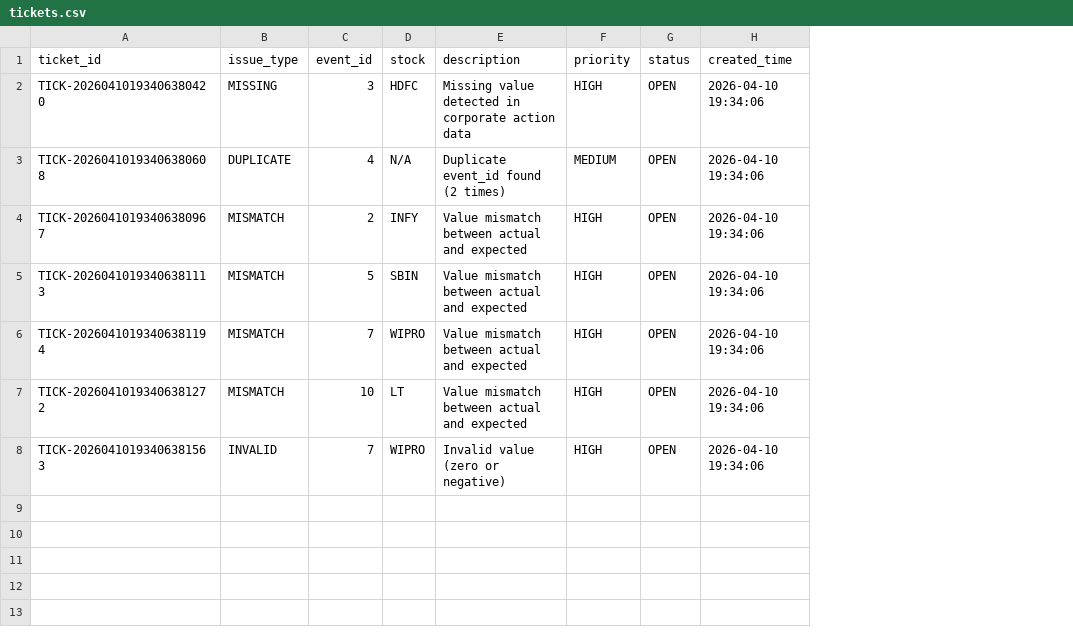
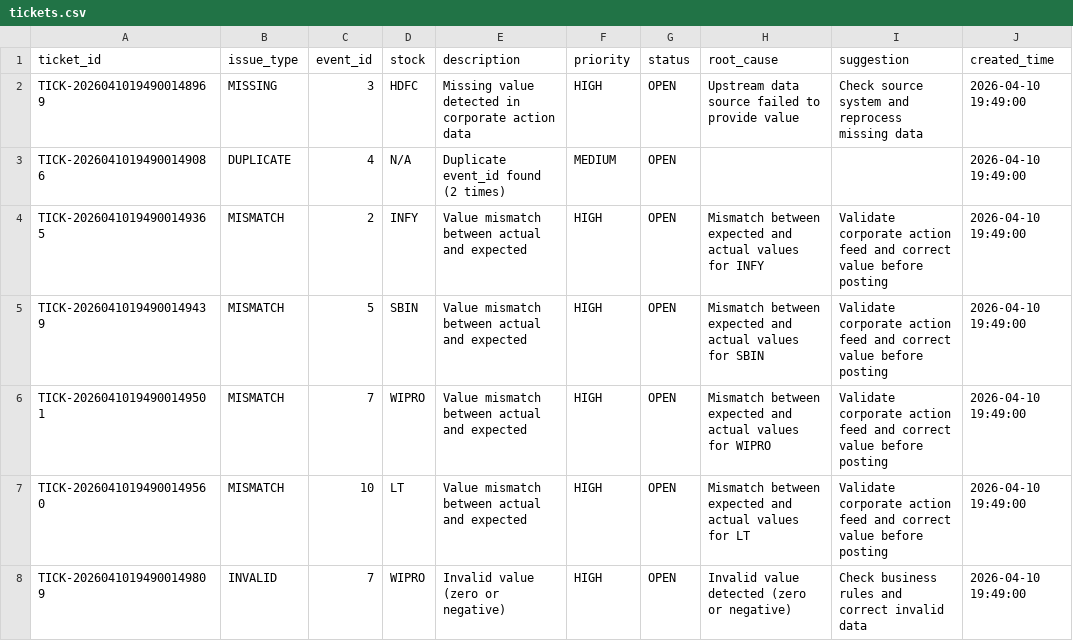
Before and after one commit to Solomon-Alexander-HCL/genai-ops-automation, a CSV file: output/tickets.csv, drawn as a sheet; addresses are those after the commit; the diff names each change by its address in the sheet, - before the commit and + after, or states it on an @@ line.

Commit message:
Added AI layer for smart ticketing

```diff
--- a/output/tickets.csv
+++ b/output/tickets.csv
+column H (root_cause), rows 2-8: Upstream data source failed to provide value |  | Mismatch between expected and actual values for INFY | Mismatch between expected and actual values for SBIN | Mismatch between expected and actual values for WIPRO | Mismatch between expected and actual values for LT | Invalid value detected (zero or negative)
+column I (suggestion), rows 2-8: Check source system and reprocess missing data |  | Validate corporate action feed and correct value before posting | Validate corporate action feed and correct value before posting | Validate corporate action feed and correct value before posting | Validate corporate action feed and correct value before posting | Check business rules and correct invalid data
-A2 (ticket_id): TICK-20260410193406380420
+A2 (ticket_id): TICK-20260410194900148969
-J2:J8 (created_time): 2026-04-10 19:34:06
+J2:J8 (created_time): 2026-04-10 19:49:00
-A3 (ticket_id): TICK-20260410193406380608
+A3 (ticket_id): TICK-20260410194900149086
-A4 (ticket_id): TICK-20260410193406380967
+A4 (ticket_id): TICK-20260410194900149365
-A5 (ticket_id): TICK-20260410193406381113
+A5 (ticket_id): TICK-20260410194900149439
-A6 (ticket_id): TICK-20260410193406381194
+A6 (ticket_id): TICK-20260410194900149501
-A7 (ticket_id): TICK-20260410193406381272
+A7 (ticket_id): TICK-20260410194900149560
-A8 (ticket_id): TICK-20260410193406381563
+A8 (ticket_id): TICK-20260410194900149809
```
Also changed, not shown: 3 other files.
